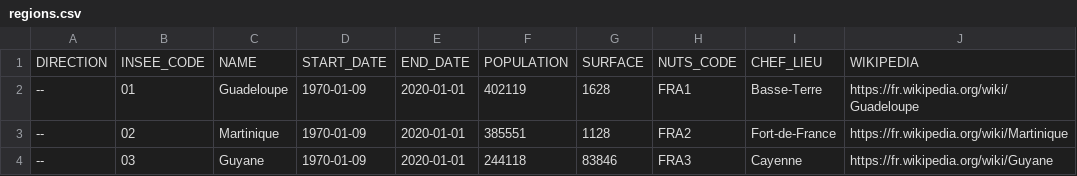
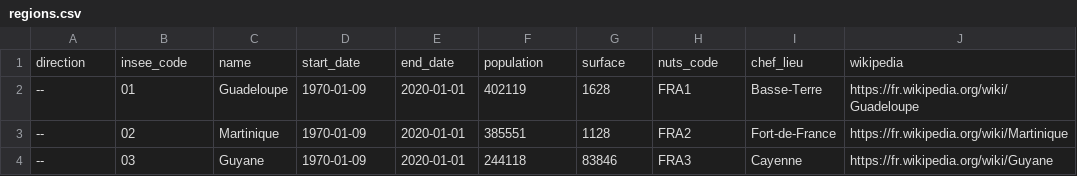
Before and after one commit to etalab/geohisto, a CSV file: exports/regions/regions.csv, drawn as a sheet; only a part is shown; removed rows and columns are numbered as before the commit, all else as after; the diff names each change by its address in the sheet, - before the commit and + after, or states it on an @@ line.

```diff
--- a/exports/regions/regions.csv
+++ b/exports/regions/regions.csv
-row 1: DIRECTION | INSEE_CODE | NAME | START_DATE | END_DATE | POPULATION | SURFACE | NUTS_CODE | CHEF_LIEU | WIKIPEDIA
+row 1: direction | insee_code | name | start_date | end_date | population | surface | nuts_code | chef_lieu | wikipedia
```
Also changed, not shown: exports/towns/towns_head.csv, 20 other files.
